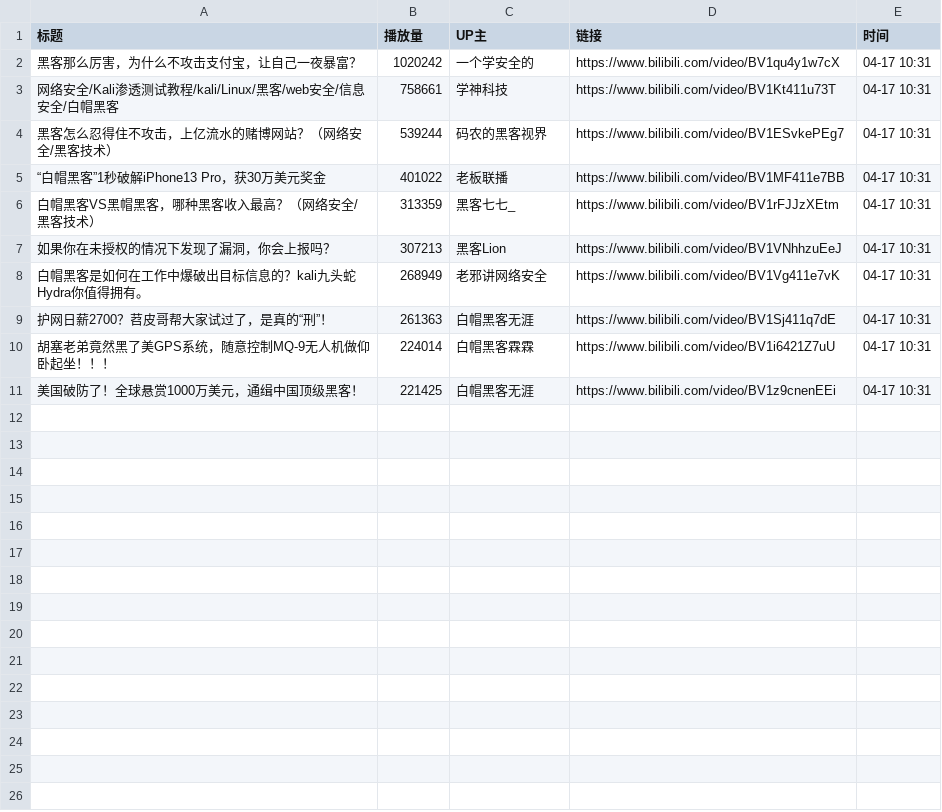
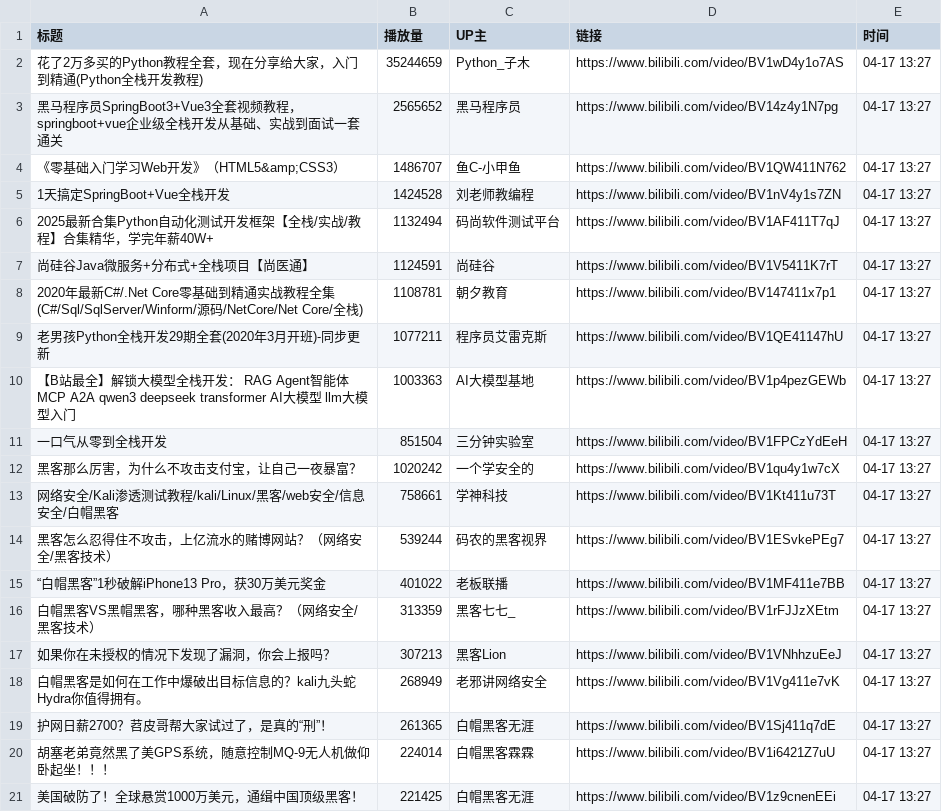
Before and after one commit to Jim119p/Quan-Zhan, a CSV file: data.csv, drawn as a sheet.

```diff
--- a/data.csv
+++ b/data.csv
@@ -1,11 +1,21 @@
 标题,播放量,UP主,链接,时间
-黑客那么厉害，为什么不攻击支付宝，让自己一夜暴富？,1020242,一个学安全的,https://www.bilibili.com/video/BV1qu4y1w7cX,04-17 10:31
-网络安全/Kali渗透测试教程/kali/Linux/黑客/web安全/信息安全/白帽黑客,758661,学神科技,https://www.bilibili.com/video/BV1Kt411u73T,04-17 10:31
-黑客怎么忍得住不攻击，上亿流水的赌博网站？（网络安全/黑客技术）,539244,码农的黑客视界,https://www.bilibili.com/video/BV1ESvkePEg7,04-17 10:31
-“白帽黑客”1秒破解iPhone13 Pro，获30万美元奖金,401022,老板联播,https://www.bilibili.com/video/BV1MF411e7BB,04-17 10:31
-白帽黑客VS黑帽黑客，哪种黑客收入最高？（网络安全/黑客技术）,313359,黑客七七_,https://www.bilibili.com/video/BV1rFJJzXEtm,04-17 10:31
-如果你在未授权的情况下发现了漏洞，你会上报吗？,307213,黑客Lion,https://www.bilibili.com/video/BV1VNhhzuEeJ,04-17 10:31
-白帽黑客是如何在工作中爆破出目标信息的？kali九头蛇Hydra你值得拥有。,268949,老邪讲网络安全,https://www.bilibili.com/video/BV1Vg411e7vK,04-17 10:31
-护网日薪2700？苕皮哥帮大家试过了，是真的“刑”！,261363,白帽黑客无涯,https://www.bilibili.com/video/BV1Sj411q7dE,04-17 10:31
-胡塞老弟竟然黑了美GPS系统，随意控制MQ-9无人机做仰卧起坐！！！,224014,白帽黑客霖霖,https://www.bilibili.com/video/BV1i6421Z7uU,04-17 10:31
-美国破防了！全球悬赏1000万美元，通缉中国顶级黑客！,221425,白帽黑客无涯,https://www.bilibili.com/video/BV1z9cnenEEi,04-17 10:31
+花了2万多买的Python教程全套，现在分享给大家，入门到精通(Python全栈开发教程),35244659,Python_子木,https://www.bilibili.com/video/BV1wD4y1o7AS,04-17 13:27
+黑马程序员SpringBoot3+Vue3全套视频教程，springboot+vue企业级全栈开发从基础、实战到面试一套通关,2565652,黑马程序员,https://www.bilibili.com/video/BV14z4y1N7pg,04-17 13:27
+《零基础入门学习Web开发》（HTML5&amp;CSS3）,1486707,鱼C-小甲鱼,https://www.bilibili.com/video/BV1QW411N762,04-17 13:27
+1天搞定SpringBoot+Vue全栈开发,1424528,刘老师教编程,https://www.bilibili.com/video/BV1nV4y1s7ZN,04-17 13:27
+2025最新合集Python自动化测试开发框架【全栈/实战/教程】合集精华，学完年薪40W+,1132494,码尚软件测试平台,https://www.bilibili.com/video/BV1AF411T7qJ,04-17 13:27
+尚硅谷Java微服务+分布式+全栈项目【尚医通】,1124591,尚硅谷,https://www.bilibili.com/video/BV1V5411K7rT,04-17 13:27
+2020年最新C#/.Net Core零基础到精通实战教程全集(C#/Sql/SqlServer/Winform/源码/NetCore/Net Core/全栈),1108781,朝夕教育,https://www.bilibili.com/video/BV147411x7p1,04-17 13:27
+老男孩Python全栈开发29期全套(2020年3月开班)-同步更新,1077211,程序员艾雷克斯,https://www.bilibili.com/video/BV1QE41147hU,04-17 13:27
+【B站最全】解锁大模型全栈开发： RAG  Agent智能体 MCP A2A qwen3 deepseek transformer AI大模型 llm大模型入门,1003363,AI大模型基地,https://www.bilibili.com/video/BV1p4pezGEWb,04-17 13:27
+一口气从零到全栈开发,851504,三分钟实验室,https://www.bilibili.com/video/BV1FPCzYdEeH,04-17 13:27
+黑客那么厉害，为什么不攻击支付宝，让自己一夜暴富？,1020242,一个学安全的,https://www.bilibili.com/video/BV1qu4y1w7cX,04-17 13:27
+网络安全/Kali渗透测试教程/kali/Linux/黑客/web安全/信息安全/白帽黑客,758661,学神科技,https://www.bilibili.com/video/BV1Kt411u73T,04-17 13:27
+黑客怎么忍得住不攻击，上亿流水的赌博网站？（网络安全/黑客技术）,539244,码农的黑客视界,https://www.bilibili.com/video/BV1ESvkePEg7,04-17 13:27
+“白帽黑客”1秒破解iPhone13 Pro，获30万美元奖金,401022,老板联播,https://www.bilibili.com/video/BV1MF411e7BB,04-17 13:27
+白帽黑客VS黑帽黑客，哪种黑客收入最高？（网络安全/黑客技术）,313359,黑客七七_,https://www.bilibili.com/video/BV1rFJJzXEtm,04-17 13:27
+如果你在未授权的情况下发现了漏洞，你会上报吗？,307213,黑客Lion,https://www.bilibili.com/video/BV1VNhhzuEeJ,04-17 13:27
+白帽黑客是如何在工作中爆破出目标信息的？kali九头蛇Hydra你值得拥有。,268949,老邪讲网络安全,https://www.bilibili.com/video/BV1Vg411e7vK,04-17 13:27
+护网日薪2700？苕皮哥帮大家试过了，是真的“刑”！,261365,白帽黑客无涯,https://www.bilibili.com/video/BV1Sj411q7dE,04-17 13:27
+胡塞老弟竟然黑了美GPS系统，随意控制MQ-9无人机做仰卧起坐！！！,224014,白帽黑客霖霖,https://www.bilibili.com/video/BV1i6421Z7uU,04-17 13:27
+美国破防了！全球悬赏1000万美元，通缉中国顶级黑客！,221425,白帽黑客无涯,https://www.bilibili.com/video/BV1z9cnenEEi,04-17 13:27
```
Also changed, not shown: 1 other file.
